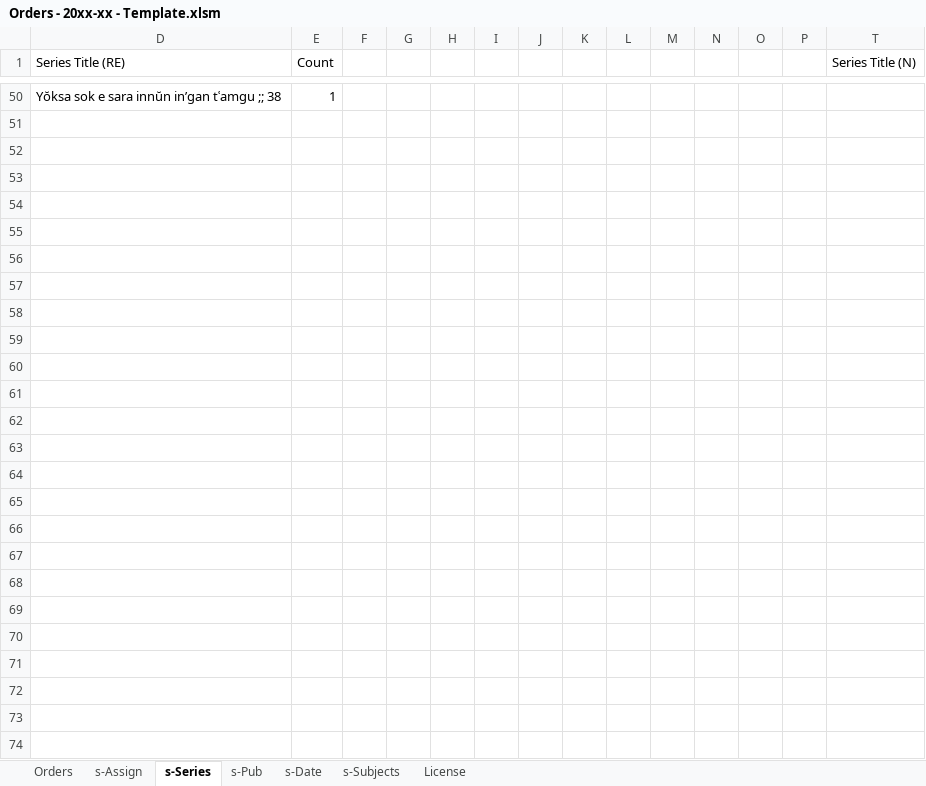
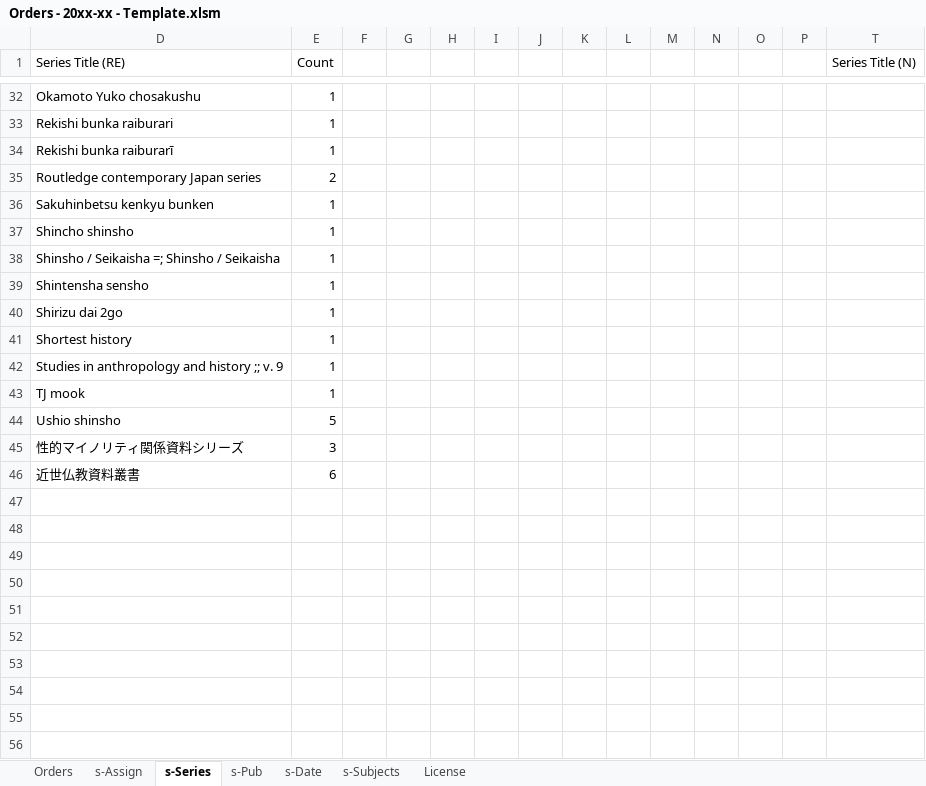
Before and after one commit to ahlisbon/CJKmaterialProcessing, an Excel workbook: Orders - 20xx-xx - Template.xlsm, sheet s-Series, drawn as a sheet; only a part is shown, gaps mark what is left out; the shorter side is filled out with more unchanged rows; values as stored, in another font and other column widths than the file's, no borders; charts and pictures not drawn; addresses are those after the commit; rows hold the shown columns only; the diff covers the shown part only; the diff names each change by its address in the sheet, - before the commit and + after, or states it on an @@ line.

```diff
--- a/Orders - 20xx-xx - Template.xlsm (sheet s-Series)
+++ b/Orders - 20xx-xx - Template.xlsm (sheet s-Series)
+row 32: Okamoto Yuko chosakushu | 1
+row 33: Rekishi bunka raiburari | 1
+row 34: Rekishi bunka raiburarī | 1
+row 35: Routledge contemporary Japan series | 2
+row 36: Sakuhinbetsu kenkyu bunken | 1
+row 37: Shincho shinsho | 1
+row 38: Shinsho / Seikaisha =; Shinsho / Seikaisha | 1
+row 39: Shintensha sensho | 1
+row 40: Shirizu dai 2go | 1
+row 41: Shortest history | 1
-D42 (Series Title (RE)): Yŏksa sok e sara innŭn inʼgan tʿamgu ;; 38
+D42 (Series Title (RE)): Studies in anthropology and history ;; v. 9
+row 43: TJ mook | 1
+row 44: Ushio shinsho | 5
+row 45: 性的マイノリティ関係資料シリーズ | 3
+row 46: 近世仏教資料叢書 | 6
+row 47: (empty)
+row 48: (empty)
+row 49: (empty)
+row 50: (empty)
```
Also changed, not shown: 20 added rows, 38 removed rows and 10 edited cells elsewhere in this sheet, sheet s-Pub, sheet s-Date, sheet Orders, sheet s-Assign, formulas that keep their value, hidden cells, charts or pictures, Donation - Donation Name - Template.xlsm, 3 other files.
